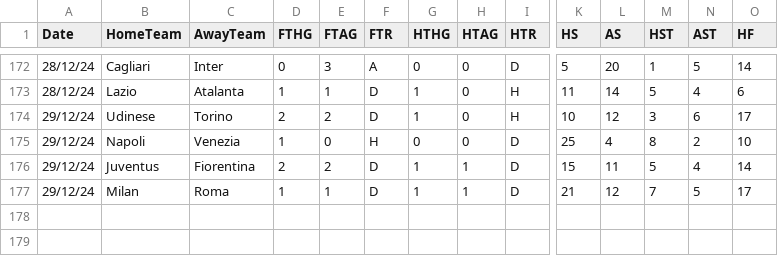
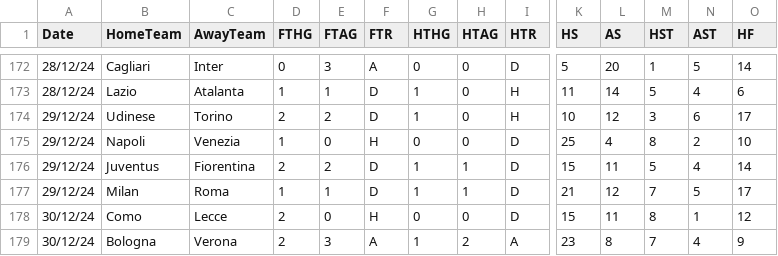
Before and after one commit to datasets/football-datasets, a CSV file: datasets/serie-a/season-2425.csv, drawn as a sheet; only a part is shown, gaps mark what is left out; rows hold the shown columns only; the diff names each change by its address in the sheet, - before the commit and + after, or states it on an @@ line.

```diff
--- a/datasets/serie-a/season-2425.csv
+++ b/datasets/serie-a/season-2425.csv
+row 178: 30/12/24 | Como | Lecce | 2 | 0 | H | 0 | 0 | D | 15 | 11 | 8 | 1 | 12
+row 179: 30/12/24 | Bologna | Verona | 2 | 3 | A | 1 | 2 | A | 23 | 8 | 7 | 4 | 9
```
Also changed, not shown: datasets/premier-league/season-2425.csv.
